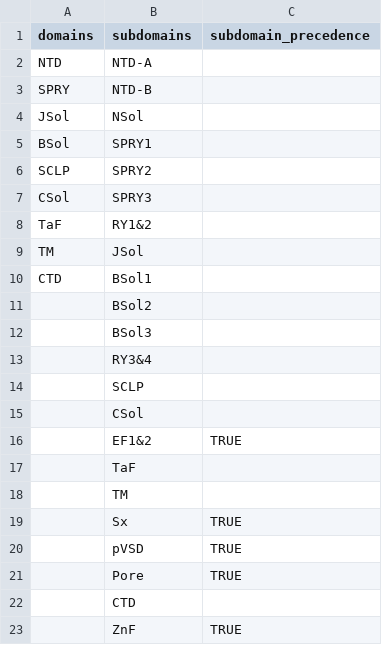
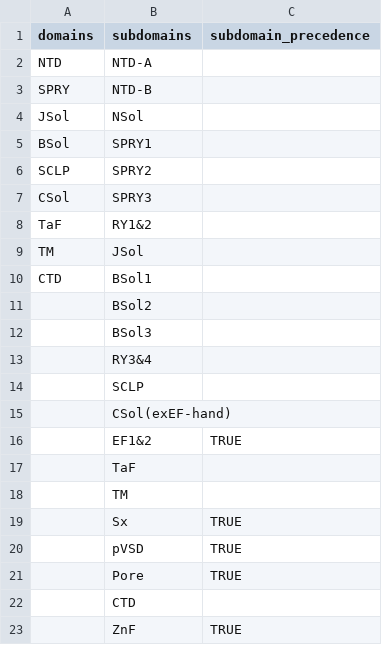
Before and after one commit to alexdaiii/cpvt_database_analysis, a CSV file: analysis/data_commit/ryr2_subdomains.csv, drawn as a sheet.

Commit message:
updated to include more tables and stats

```diff
--- a/analysis/data_commit/ryr2_subdomains.csv
+++ b/analysis/data_commit/ryr2_subdomains.csv
@@ -14,3 +14,3 @@ CTD,BSol1,
 ,SCLP,
-,CSol,
+,CSol(exEF-hand),
 ,EF1&2,TRUE
```
Also changed, not shown: 7 other files.
